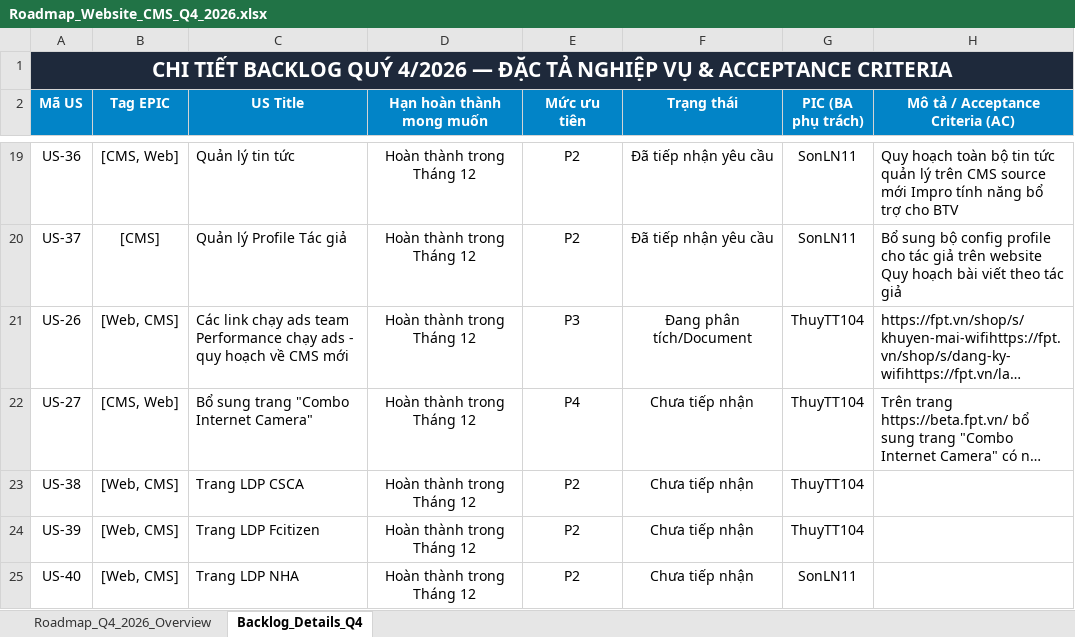
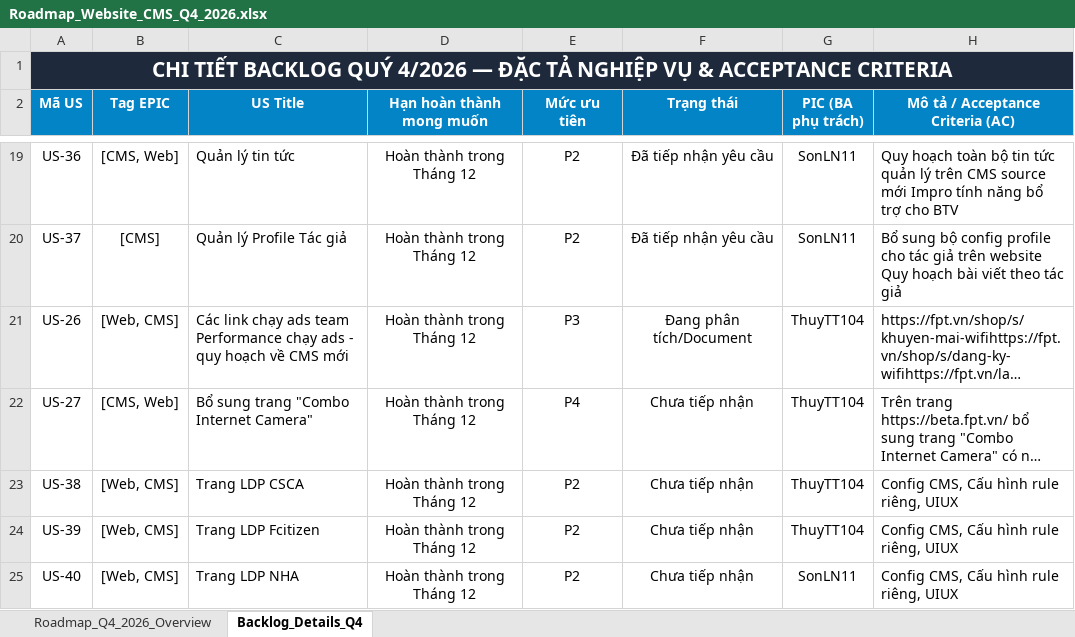
Before and after one commit to hathuy2706-BA/FPT, an Excel workbook: thuyttdoc/Roadmap_Website_CMS_Q4_2026.xlsx, sheet Backlog_Details_Q4, drawn as a sheet; only a part is shown, gaps mark what is left out; long unchanged cells end in …; values as stored, in another font and other column widths than the file's, no borders; the diff covers the shown part only; the diff names each change by its address in the sheet, - before the commit and + after, or states it on an @@ line.

Commit message:
feat(roadmap): cap nhat mo ta chi tiet cho FAQ va CMS config LDP local gan location SEO

```diff
--- a/thuyttdoc/Roadmap_Website_CMS_Q4_2026.xlsx (sheet Backlog_Details_Q4)
+++ b/thuyttdoc/Roadmap_Website_CMS_Q4_2026.xlsx (sheet Backlog_Details_Q4)
-H23:H25 (Mô tả / Acceptance Criteria (AC)): (empty)
+H23:H25 (Mô tả / Acceptance Criteria (AC)): Config CMS, Cấu hình rule riêng, UIUX
```
Also changed, not shown: 7 edited cells elsewhere in this sheet, sheet Roadmap_Q4_2026_Overview, 2 other files.
